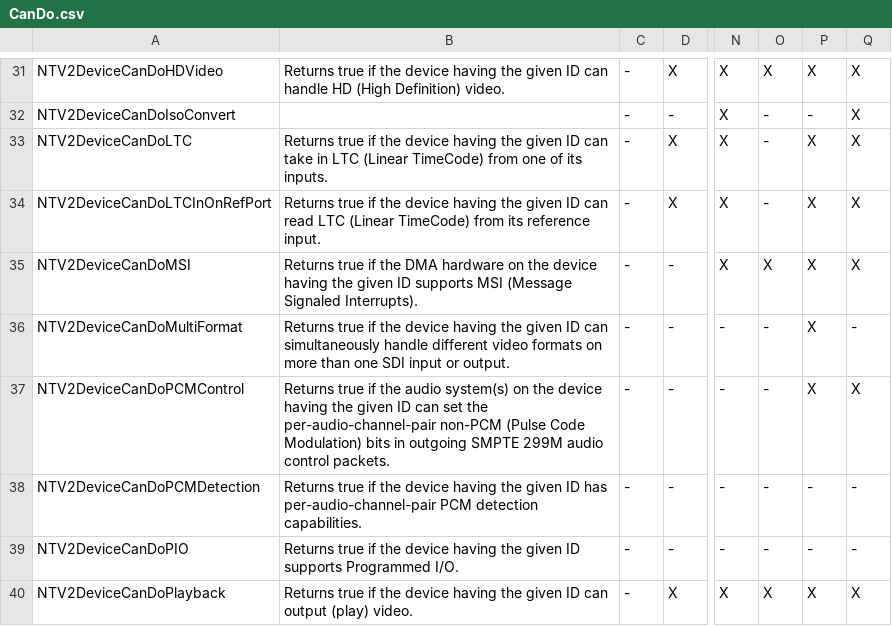
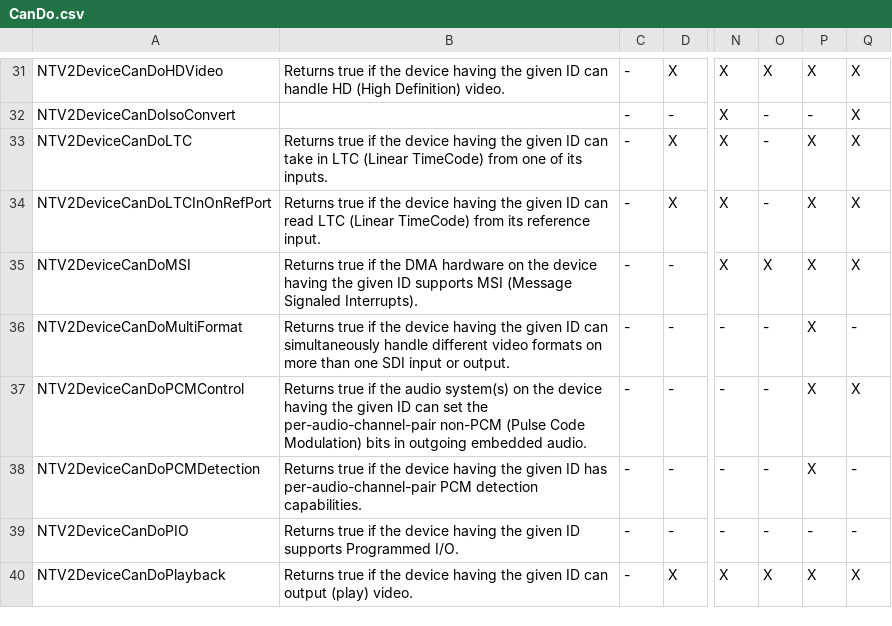
Before and after one commit to aja-video/libajantv2, a CSV file: ajalibraries/ajantv2/sdkgen/CanDo.csv, drawn as a sheet; only a part is shown, gaps mark what is left out; the diff names each change by its address in the sheet, - before the commit and + after, or states it on an @@ line.

```diff
--- a/ajalibraries/ajantv2/sdkgen/CanDo.csv
+++ b/ajalibraries/ajantv2/sdkgen/CanDo.csv
-B37: …in outgoing SMPTE 299M audio control packets.
+B37: …in outgoing embedded audio.
-P38: -
+P38: X
```
Also changed, not shown: 2 other files.
